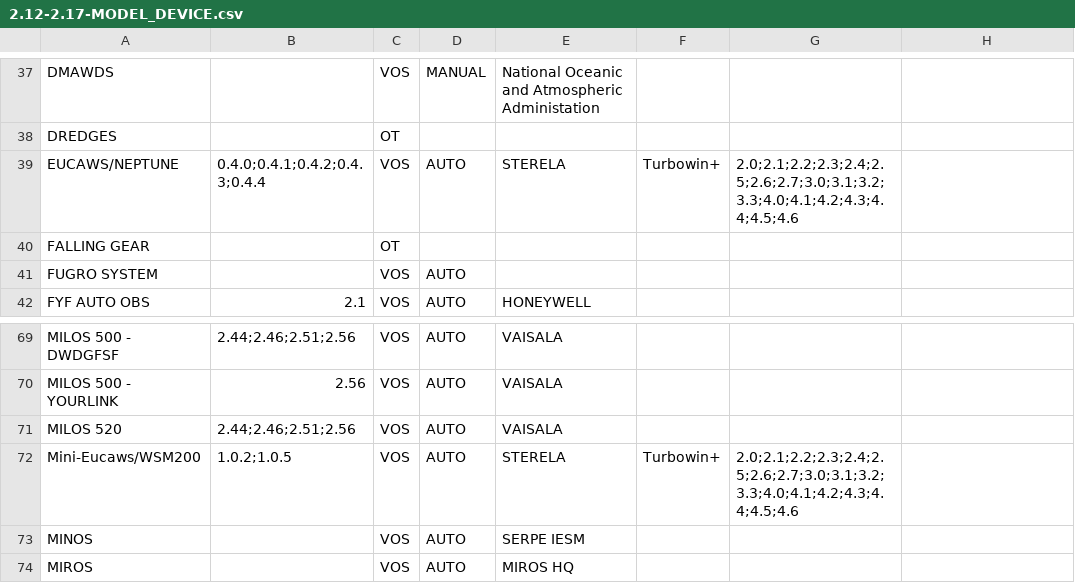
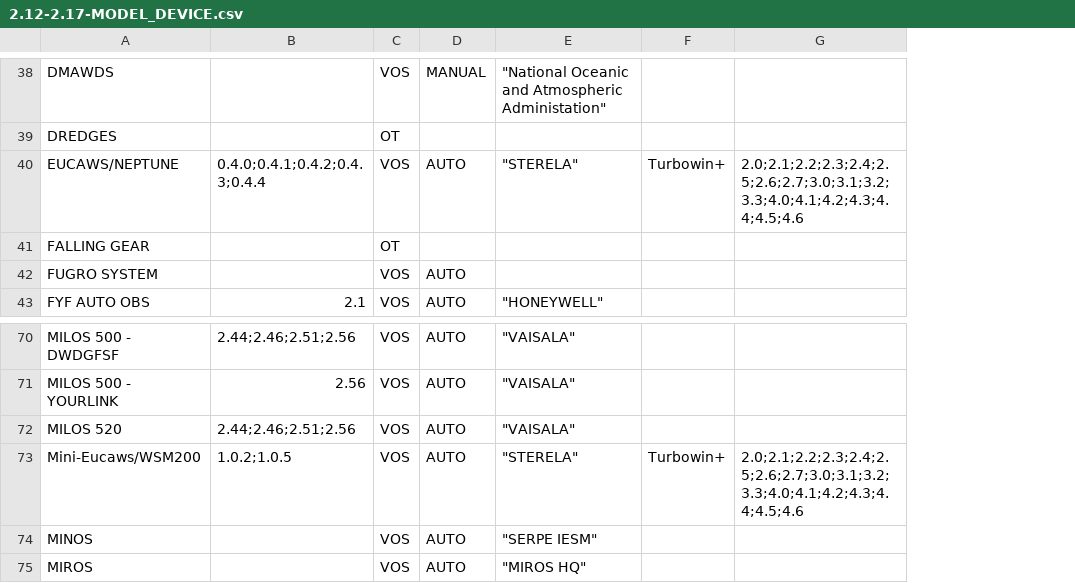
Before and after one commit to OceanOPS/sot-metadata, a CSV file: tables/2.12-2.17-MODEL_DEVICE.csv, drawn as a sheet; only a part is shown, gaps mark what is left out; removed rows and columns are numbered as before the commit, all else as after; the diff covers the shown part only; the diff names each change by its address in the sheet, - before the commit and + after, or states it on an @@ line.

```diff
--- a/tables/2.12-2.17-MODEL_DEVICE.csv
+++ b/tables/2.12-2.17-MODEL_DEVICE.csv
-column E, rows 37-42: National Oceanic and Atmospheric Administation |  | STERELA |  |  | HONEYWELL; rows 69-74: VAISALA | VAISALA | VAISALA | STERELA | SERPE IESM | MIROS HQ
+column E, rows 38-43: "National Oceanic and Atmospheric Administation" |  | "STERELA" |  |  | "HONEYWELL"; rows 70-75: "VAISALA" | "VAISALA" | "VAISALA" | "STERELA" | "SERPE IESM" | "MIROS HQ"
-column G, row 39: 2.0;2.1;2.2;2.3;2.4;2.5;2.6;2.7;3.0;3.1;3.2;3.3;4.0;4.1;4.2;4.3;4.4;4.5;4.6; row 72: 2.0;2.1;2.2;2.3;2.4;2.5;2.6;2.7;3.0;3.1;3.2;3.3;4.0;4.1;4.2;4.3;4.4;4.5;4.6
-G40: (empty)
+G40: 2.0;2.1;2.2;2.3;2.4;2.5;2.6;2.7;3.0;3.1;3.2;3.3;4.0;4.1;4.2;4.3;4.4;4.5;4.6
-G73: (empty)
+G73: 2.0;2.1;2.2;2.3;2.4;2.5;2.6;2.7;3.0;3.1;3.2;3.3;4.0;4.1;4.2;4.3;4.4;4.5;4.6
```
Also changed, not shown: 1 added row, 2 removed rows and 8 edited cells elsewhere in this file.
